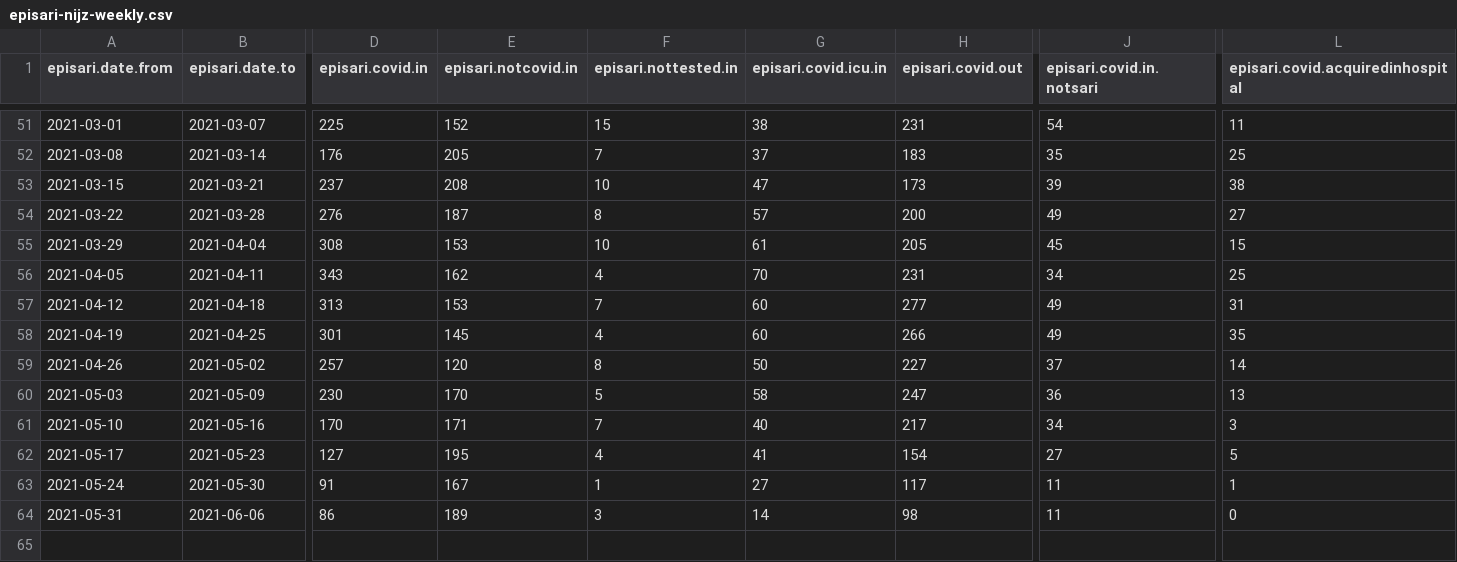
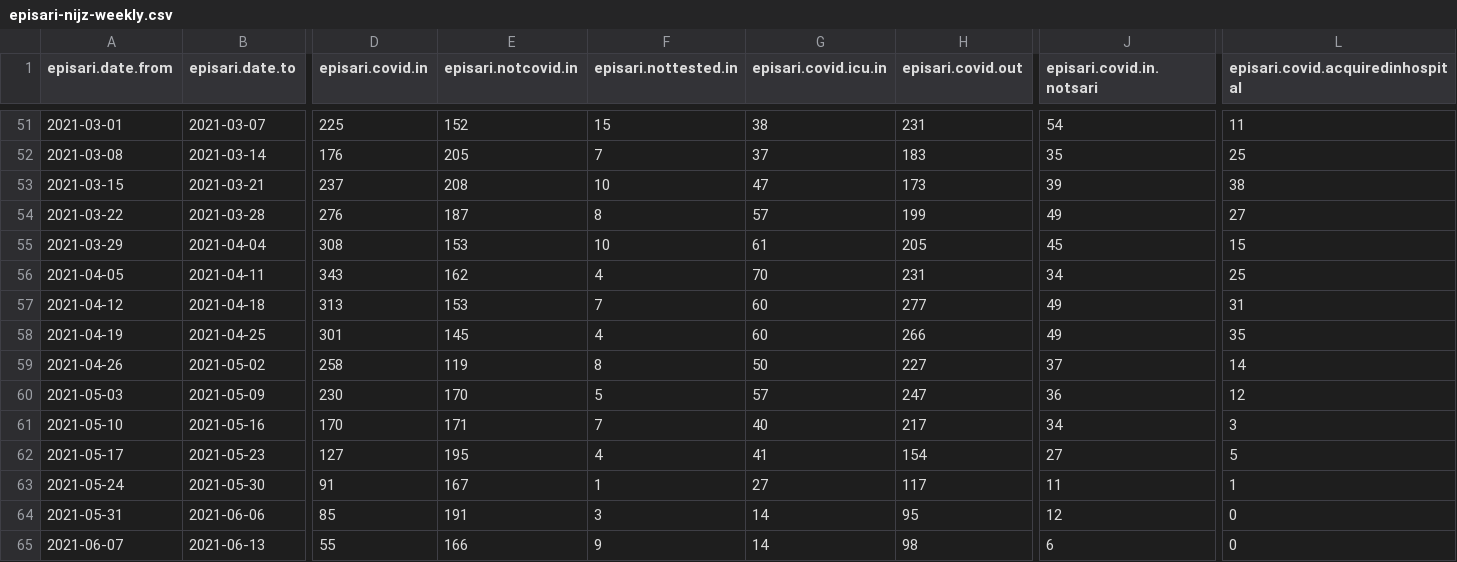
Before and after one commit to sledilnik/episari_nijz, a CSV file: episari-nijz-weekly.csv, drawn as a sheet; only a part is shown, gaps mark what is left out; rows hold the shown columns only; the diff names each change by its address in the sheet, - before the commit and + after, or states it on an @@ line.

```diff
--- a/episari-nijz-weekly.csv
+++ b/episari-nijz-weekly.csv
-H54 (episari.covid.out): 200
+H54 (episari.covid.out): 199
-D59 (episari.covid.in): 257
+D59 (episari.covid.in): 258
-E59 (episari.notcovid.in): 120
+E59 (episari.notcovid.in): 119
-G60 (episari.covid.icu.in): 58
+G60 (episari.covid.icu.in): 57
-L60 (episari.covid.acquiredinhospital): 13
+L60 (episari.covid.acquiredinhospital): 12
-D64 (episari.covid.in): 86
+D64 (episari.covid.in): 85
-E64 (episari.notcovid.in): 189
+E64 (episari.notcovid.in): 191
-H64 (episari.covid.out): 98
+H64 (episari.covid.out): 95
-J64 (episari.covid.in.notsari): 11
+J64 (episari.covid.in.notsari): 12
+row 65: 2021-06-07 | 2021-06-13 | 55 | 166 | 9 | 14 | 98 | 6 | 0
```
Also changed, not shown: episari-nijz-age.csv, 1 other file.
